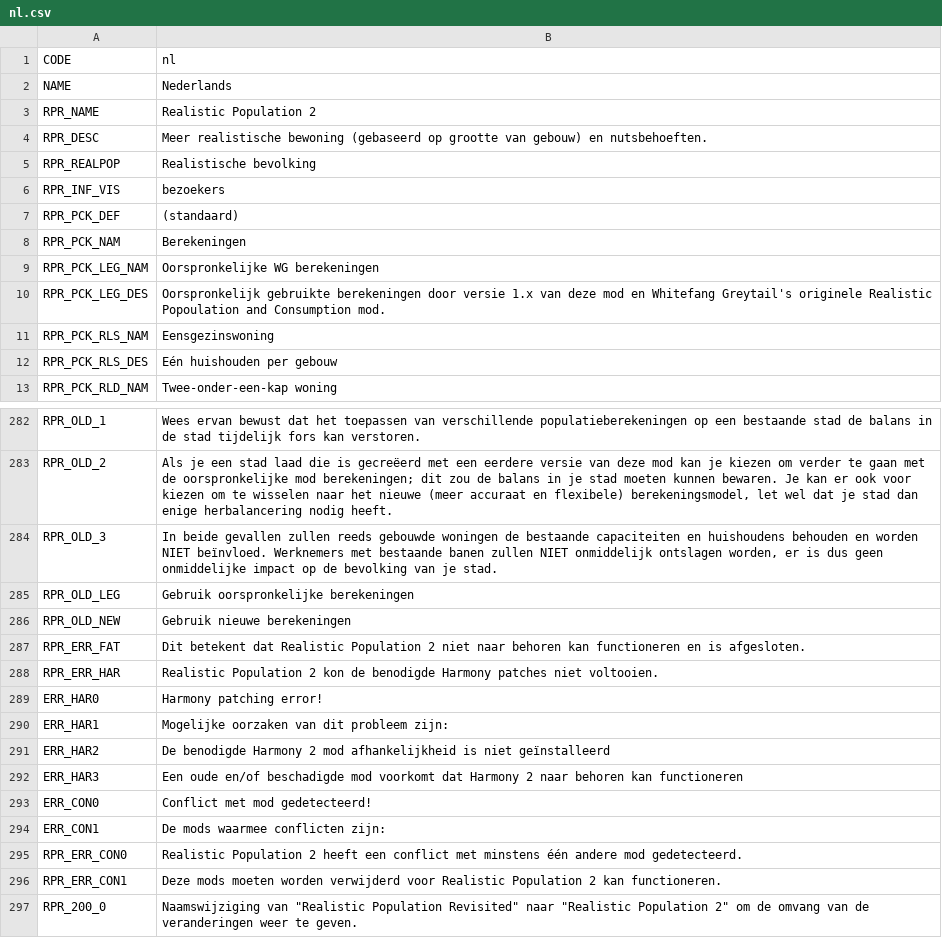
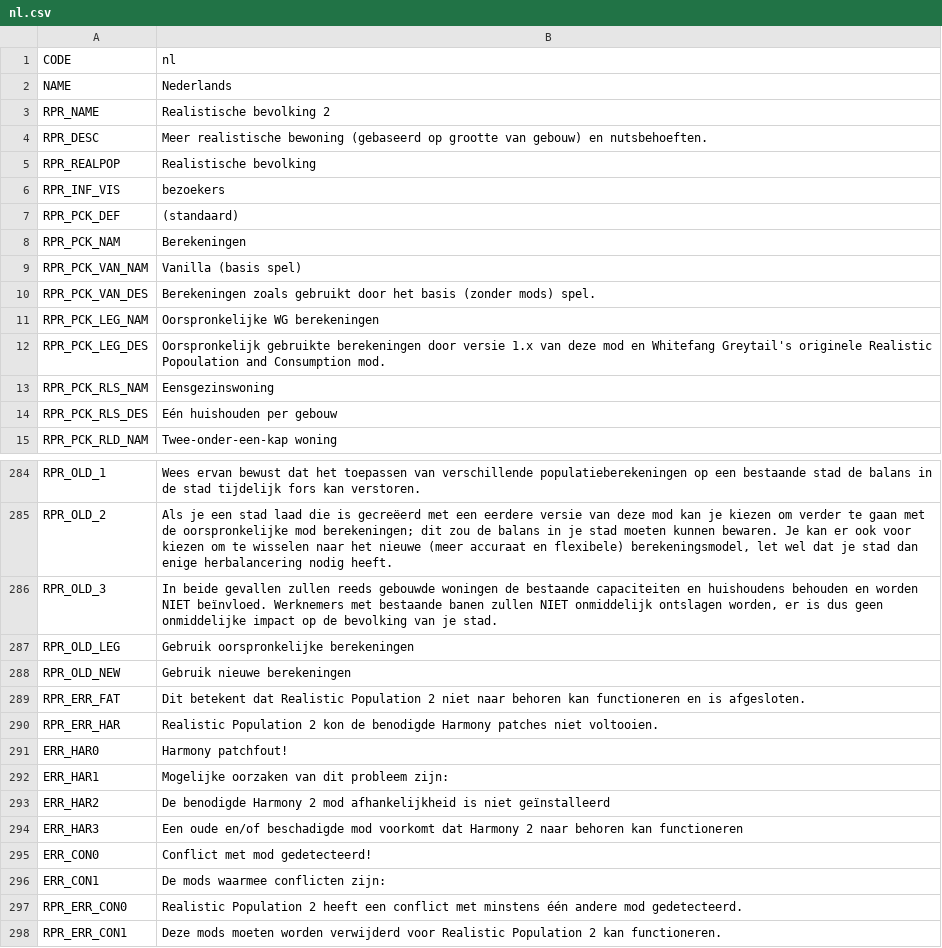
Before and after one commit to algernon-A/Realistic-Population-Revisited, a CSV file: Translations/nl.csv, drawn as a sheet; only a part is shown, gaps mark what is left out; the shorter side is filled out with more unchanged rows; addresses are those after the commit; the diff names each change by its address in the sheet, - before the commit and + after, or states it on an @@ line.

```diff
--- a/Translations/nl.csv
+++ b/Translations/nl.csv
-B3 (nl): Realistic Population 2
+B3 (nl): Realistische bevolking 2
+row 9: RPR_PCK_VAN_NAM | Vanilla (basis spel)
+row 10: RPR_PCK_VAN_DES | Berekeningen zoals gebruikt door het basis (zonder mods) spel.
-B291 (nl): Harmony patching error!
+B291 (nl): Harmony patchfout!
```
Also changed, not shown: Translations/ja.csv.
